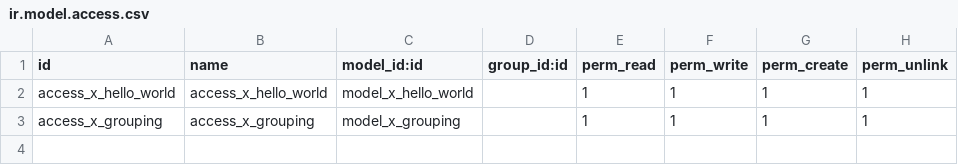
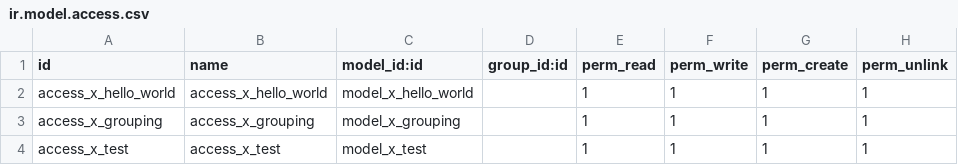
Before and after one commit to labelwithshipiroo/odoo_customer_segmentation, a CSV file: addons/odoo_addon/security/ir.model.access.csv, drawn as a sheet; the diff names each change by its address in the sheet, - before the commit and + after, or states it on an @@ line.

Commit message:
Add Test tab with blank UI page showing Hello text

```diff
--- a/addons/odoo_addon/security/ir.model.access.csv
+++ b/addons/odoo_addon/security/ir.model.access.csv
+row 4: access_x_test | access_x_test | model_x_test |  | 1 | 1 | 1 | 1
```
Also changed, not shown: 4 other files.
